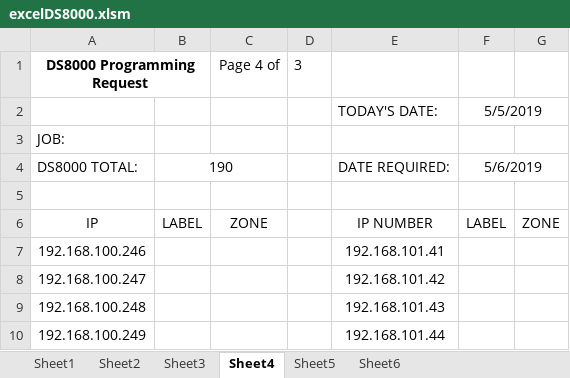
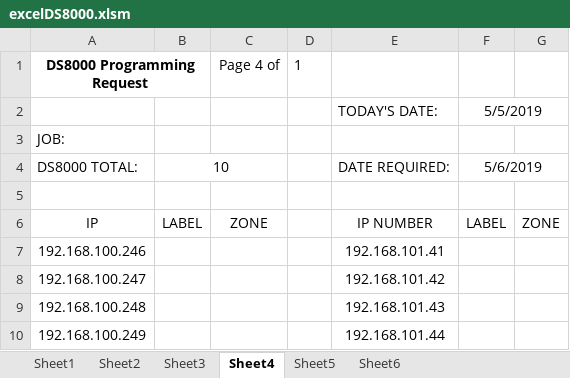
Before and after one commit to igwekaluCSM/programDS8000, an Excel workbook: proj_DS8000/src/excelDS8000.xlsm, sheet Sheet4, drawn as a sheet; only a part is shown; values as stored, in another font and other column widths than the file's, no borders; the diff names each change by its address in the sheet, - before the commit and + after, or states it on an @@ line.

```diff
--- a/proj_DS8000/src/excelDS8000.xlsm (sheet Sheet4)
+++ b/proj_DS8000/src/excelDS8000.xlsm (sheet Sheet4)
-D1: 3
+D1: 1
-B4: 190
+B4: 10
```
Also changed, not shown: sheet Sheet1, sheet Sheet2, sheet Sheet3, sheet Sheet5, sheet Sheet6, charts or pictures, 6 other files.
